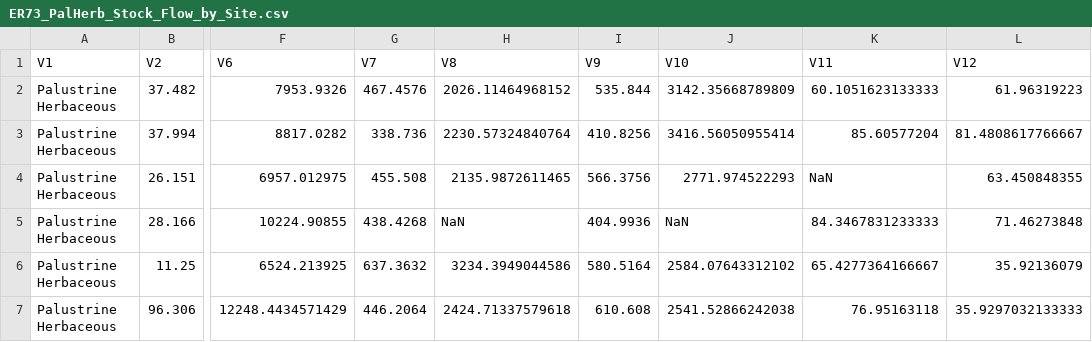
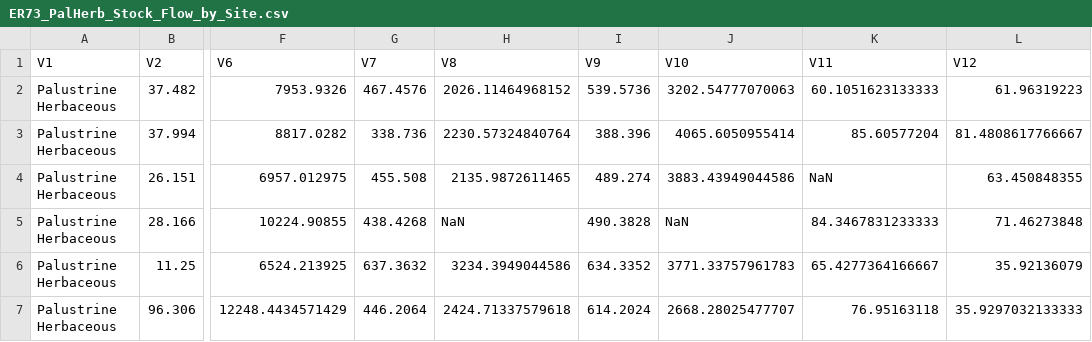
Before and after one commit to ericward/LandCarbonER73, a CSV file: ER73_PalHerb_Stock_Flow_by_Site.csv, drawn as a sheet; only a part is shown, gaps mark what is left out; the diff names each change by its address in the sheet, - before the commit and + after, or states it on an @@ line.

```diff
--- a/ER73_PalHerb_Stock_Flow_by_Site.csv
+++ b/ER73_PalHerb_Stock_Flow_by_Site.csv
-I2 (V9): 535.844
+I2 (V9): 539.5736
-J2 (V10): 3142.35668789809
+J2 (V10): 3202.54777070063
-I3 (V9): 410.8256
+I3 (V9): 388.396
-J3 (V10): 3416.56050955414
+J3 (V10): 4065.6050955414
-I4 (V9): 566.3756
+I4 (V9): 489.274
-J4 (V10): 2771.974522293
+J4 (V10): 3883.43949044586
-I5 (V9): 404.9936
+I5 (V9): 490.3828
-I6 (V9): 580.5164
+I6 (V9): 634.3352
-J6 (V10): 2584.07643312102
+J6 (V10): 3771.33757961783
-I7 (V9): 610.608
+I7 (V9): 614.2024
-J7 (V10): 2541.52866242038
+J7 (V10): 2668.28025477707
```
Also changed, not shown: AbovegroundMortality.csv, BelowgroundMortality.csv, 3 other files.
